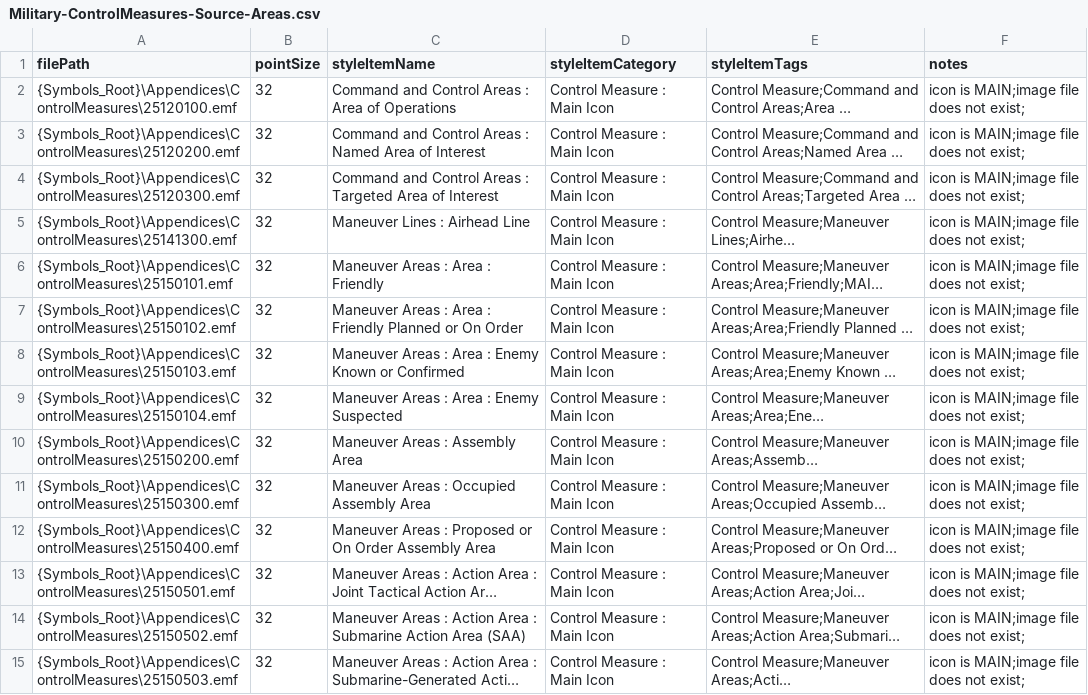
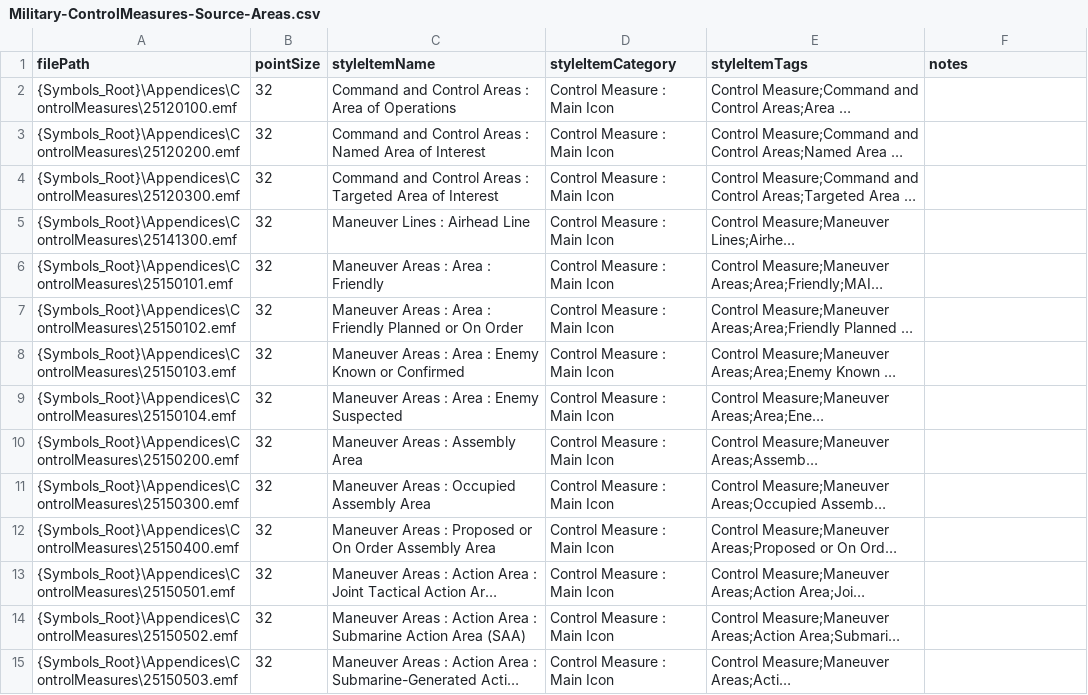
Before and after one commit to Esri/joint-military-symbology-xml, a CSV file: samples/imagefile_name_category_tags/Military-ControlMeasures-Source-Areas.csv, drawn as a sheet; only a part is shown; long unchanged cells end in …; the diff covers the shown part only; the diff names each change by its address in the sheet, - before the commit and + after, or states it on an @@ line.

Commit message:
Export bugs and refined bitmap handling
Check existence of svg files for image file export
Eliminated MAIN icon from notes
Redesigned drawing of bitmaps in test app
Fixed codes in Simple exports
Fixed unit test bugs

```diff
--- a/samples/imagefile_name_category_tags/Military-ControlMeasures-Source-Areas.csv
+++ b/samples/imagefile_name_category_tags/Military-ControlMeasures-Source-Areas.csv
-F2:F15 (notes): icon is MAIN;image file does not exist;
+F2:F15 (notes): (empty)
```
Also changed, not shown: 140 edited cells elsewhere in this file, samples/imagefile_name_category_tags/Military-Air-Source-Icons.csv, samples/imagefile_name_category_tags/Military-ControlMeasures-Source-Lines.csv, 37 other files.
